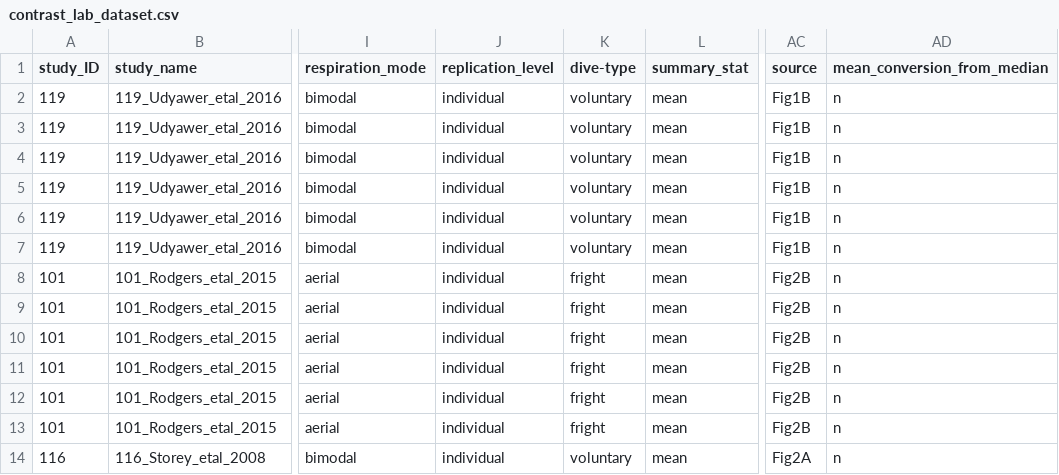
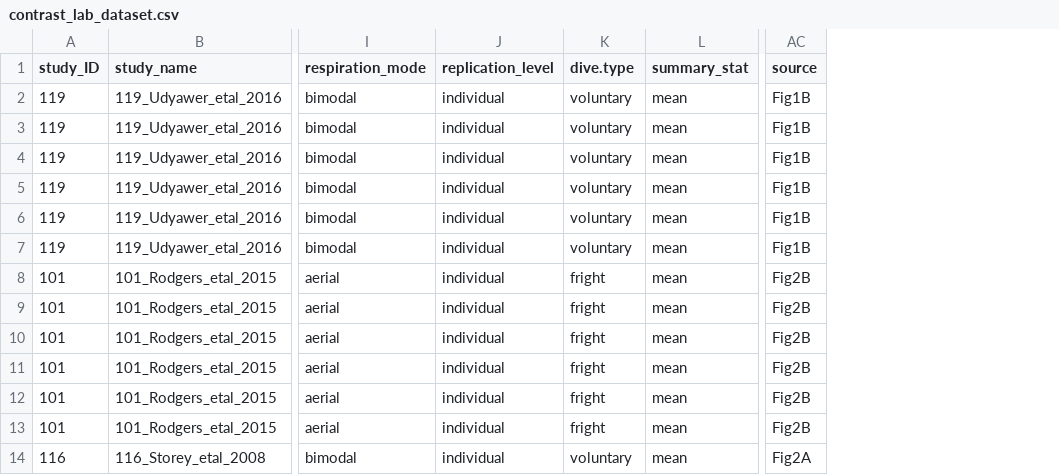
Before and after one commit to essierodgers/diving-meta-analysis, a CSV file: data/contrast_lab_dataset.csv, drawn as a sheet; only a part is shown, gaps mark what is left out; the diff names each change by its address in the sheet, - before the commit and + after, or states it on an @@ line.

Commit message:
Updated file paths and dataset names for lab_contrast dataset.

```diff
--- a/data/contrast_lab_dataset.csv
+++ b/data/contrast_lab_dataset.csv
-column AD (mean_conversion_from_median), rows 2-14: all n
-K1: dive-type
+K1: dive.type
```
Also changed, not shown: 2 other files.
